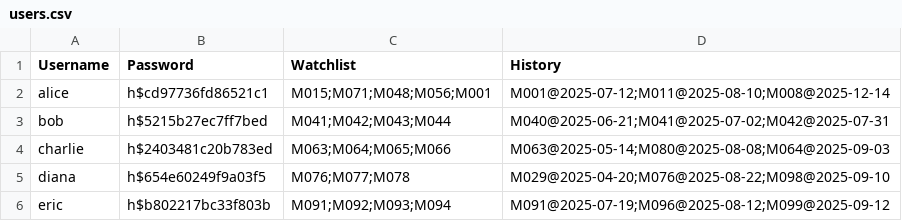
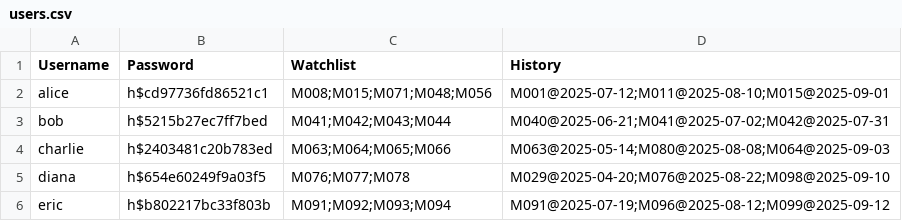
Before and after one commit to CSQ-AN94/CPT111-CW3, a CSV file: data/users.csv, drawn as a sheet.

Commit message:
normal update

```diff
--- a/data/users.csv
+++ b/data/users.csv
@@ -1,3 +1,3 @@
 Username,Password,Watchlist,History
-alice,h$cd97736fd86521c1,M015;M071;M048;M056;M001,M001@2025-07-12;M011@2025-08-10;M008@2025-12-14
+alice,h$cd97736fd86521c1,M008;M015;M071;M048;M056,M001@2025-07-12;M011@2025-08-10;M015@2025-09-01
 bob,h$5215b27ec7ff7bed,M041;M042;M043;M044,M040@2025-06-21;M041@2025-07-02;M042@2025-07-31
```
